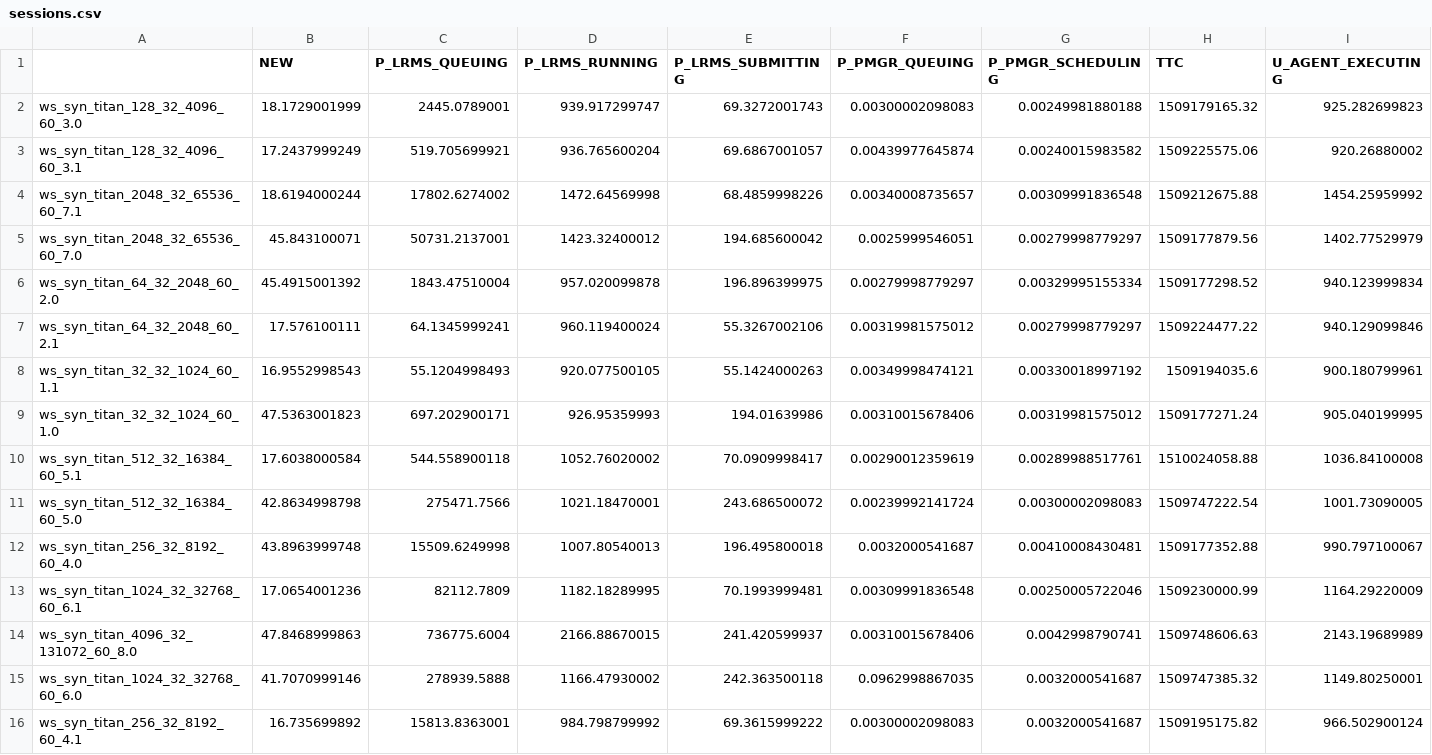
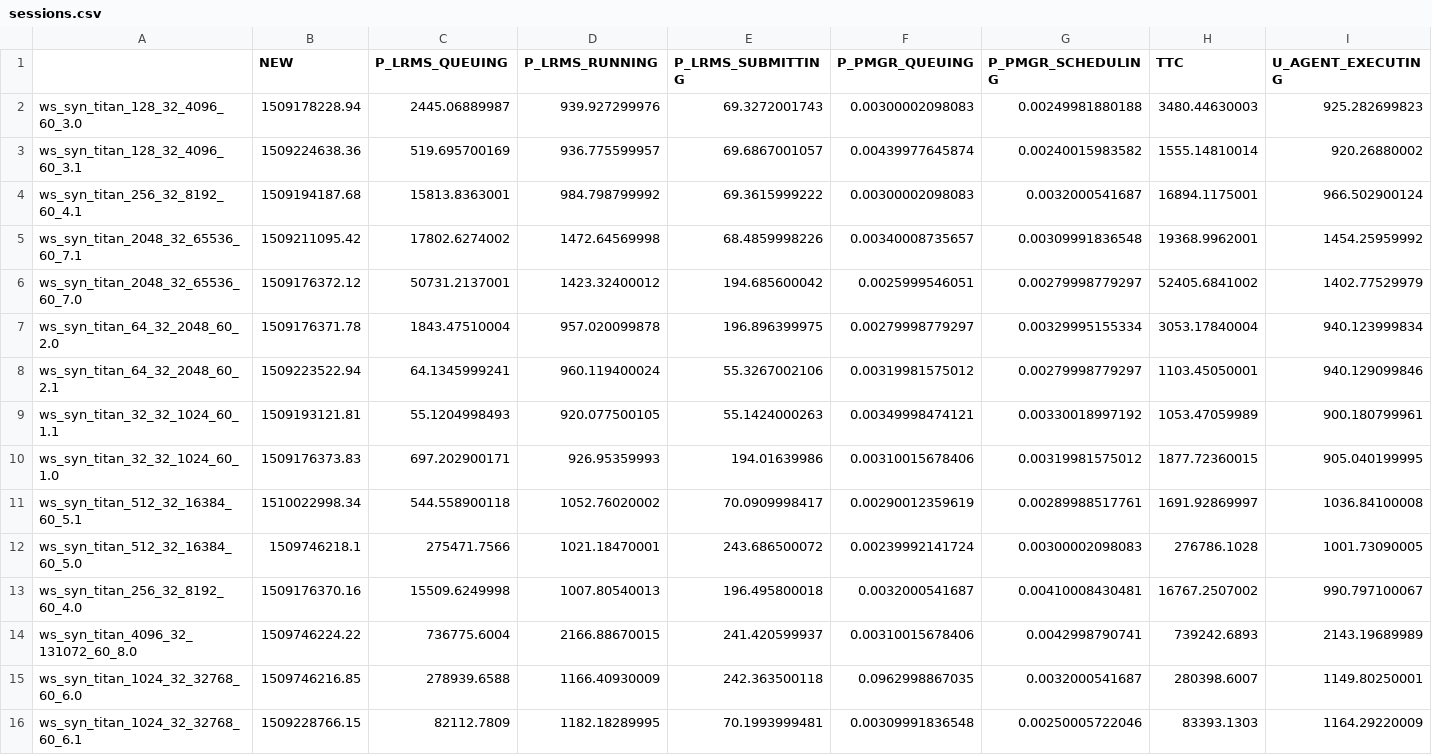
Before and after one commit to radical-experiments/rp.paper, a CSV file: analysis/data/synapse/weak_scaling/sessions.csv, drawn as a sheet; only a part is shown; removed rows and columns are numbered as before the commit, all else as after; rows hold the shown columns only; the diff names each change by its address in the sheet, - before the commit and + after, or states it on an @@ line.

```diff
--- a/analysis/data/synapse/weak_scaling/sessions.csv
+++ b/analysis/data/synapse/weak_scaling/sessions.csv
-B2 (NEW): 18.1729001999
+B2 (NEW): 1509178228.94
-C2 (P_LRMS_QUEUING): 2445.0789001
+C2 (P_LRMS_QUEUING): 2445.06889987
-D2 (P_LRMS_RUNNING): 939.917299747
+D2 (P_LRMS_RUNNING): 939.927299976
-H2 (TTC): 1509179165.32
+H2 (TTC): 3480.44630003
-B3 (NEW): 17.2437999249
+B3 (NEW): 1509224638.36
-C3 (P_LRMS_QUEUING): 519.705699921
+C3 (P_LRMS_QUEUING): 519.695700169
-D3 (P_LRMS_RUNNING): 936.765600204
+D3 (P_LRMS_RUNNING): 936.775599957
-H3 (TTC): 1509225575.06
+H3 (TTC): 1555.14810014
+row 4: ws_syn_titan_256_32_8192_60_4.1 | 1509194187.68 | 15813.8363001 | 984.798799992 | 69.3615999222 | 0.00300002098083 | 0.0032000541687 | 16894.1175001 | 966.502900124
-B5 (NEW): 18.6194000244
+B5 (NEW): 1509211095.42
-H5 (TTC): 1509212675.88
+H5 (TTC): 19368.9962001
-B6 (NEW): 45.843100071
+B6 (NEW): 1509176372.12
-H6 (TTC): 1509177879.56
+H6 (TTC): 52405.6841002
-B7 (NEW): 45.4915001392
+B7 (NEW): 1509176371.78
-H7 (TTC): 1509177298.52
+H7 (TTC): 3053.17840004
-B8 (NEW): 17.576100111
+B8 (NEW): 1509223522.94
-H8 (TTC): 1509224477.22
+H8 (TTC): 1103.45050001
-B9 (NEW): 16.9552998543
+B9 (NEW): 1509193121.81
-H9 (TTC): 1509194035.6
+H9 (TTC): 1053.47059989
-B10 (NEW): 47.5363001823
+B10 (NEW): 1509176373.83
-H10 (TTC): 1509177271.24
+H10 (TTC): 1877.72360015
-B11 (NEW): 17.6038000584
+B11 (NEW): 1510022998.34
-H11 (TTC): 1510024058.88
+H11 (TTC): 1691.92869997
-B12 (NEW): 42.8634998798
+B12 (NEW): 1509746218.1
-H12 (TTC): 1509747222.54
+H12 (TTC): 276786.1028
-B13 (NEW): 43.8963999748
+B13 (NEW): 1509176370.16
-H13 (TTC): 1509177352.88
+H13 (TTC): 16767.2507002
-row 13: ws_syn_titan_1024_32_32768_60_6.1 | 17.0654001236 | 82112.7809 | 1182.18289995 | 70.1993999481 | 0.00309991836548 | 0.00250005722046 | 1509230000.99 | 1164.29220009
-B14 (NEW): 47.8468999863
+B14 (NEW): 1509746224.22
-H14 (TTC): 1509748606.63
+H14 (TTC): 739242.6893
-B15 (NEW): 41.7070999146
+B15 (NEW): 1509746216.85
-C15 (P_LRMS_QUEUING): 278939.5888
+C15 (P_LRMS_QUEUING): 278939.6588
-D15 (P_LRMS_RUNNING): 1166.47930002
+D15 (P_LRMS_RUNNING): 1166.40930009
-H15 (TTC): 1509747385.32
+H15 (TTC): 280398.6007
-row 16: ws_syn_titan_256_32_8192_60_4.1 | 16.735699892 | 15813.8363001 | 984.798799992 | 69.3615999222 | 0.00300002098083 | 0.0032000541687 | 1509195175.82 | 966.502900124
+row 16: ws_syn_titan_1024_32_32768_60_6.1 | 1509228766.15 | 82112.7809 | 1182.18289995 | 70.1993999481 | 0.00309991836548 | 0.00250005722046 | 83393.1303 | 1164.29220009
```
Also changed, not shown: analysis/data/synapse/strong_scaling/pilots.csv, analysis/data/synapse/strong_scaling/sessions.csv, 2 other files.
